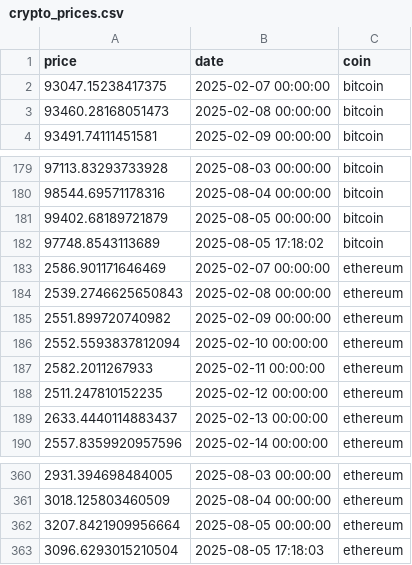
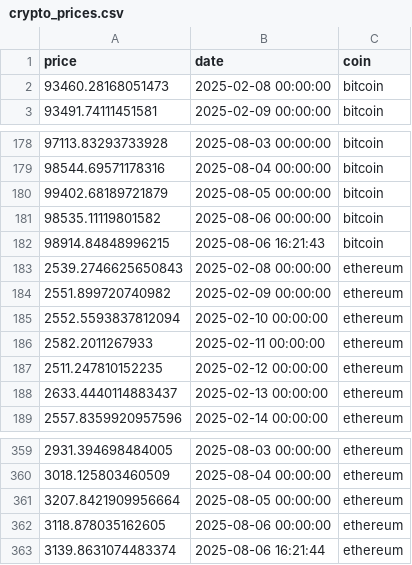
Before and after one commit to lovexruby/crypto_analysis, a CSV file: analysis/data/crypto_prices.csv, drawn as a sheet; only a part is shown, gaps mark what is left out; removed rows and columns are numbered as before the commit, all else as after; the diff names each change by its address in the sheet, - before the commit and + after, or states it on an @@ line.

```diff
--- a/analysis/data/crypto_prices.csv
+++ b/analysis/data/crypto_prices.csv
-row 2: 93047.15238417375 | 2025-02-07 00:00:00 | bitcoin
-row 182: 97748.8543113689 | 2025-08-05 17:18:02 | bitcoin
-row 183: 2586.901171646469 | 2025-02-07 00:00:00 | ethereum
+row 181: 98535.11119801582 | 2025-08-06 00:00:00 | bitcoin
+row 182: 98914.84848996215 | 2025-08-06 16:21:43 | bitcoin
-row 363: 3096.6293015210504 | 2025-08-05 17:18:03 | ethereum
+row 362: 3118.878035162605 | 2025-08-06 00:00:00 | ethereum
+row 363: 3139.8631074483374 | 2025-08-06 16:21:44 | ethereum
```
Also changed, not shown: 3 other files.
